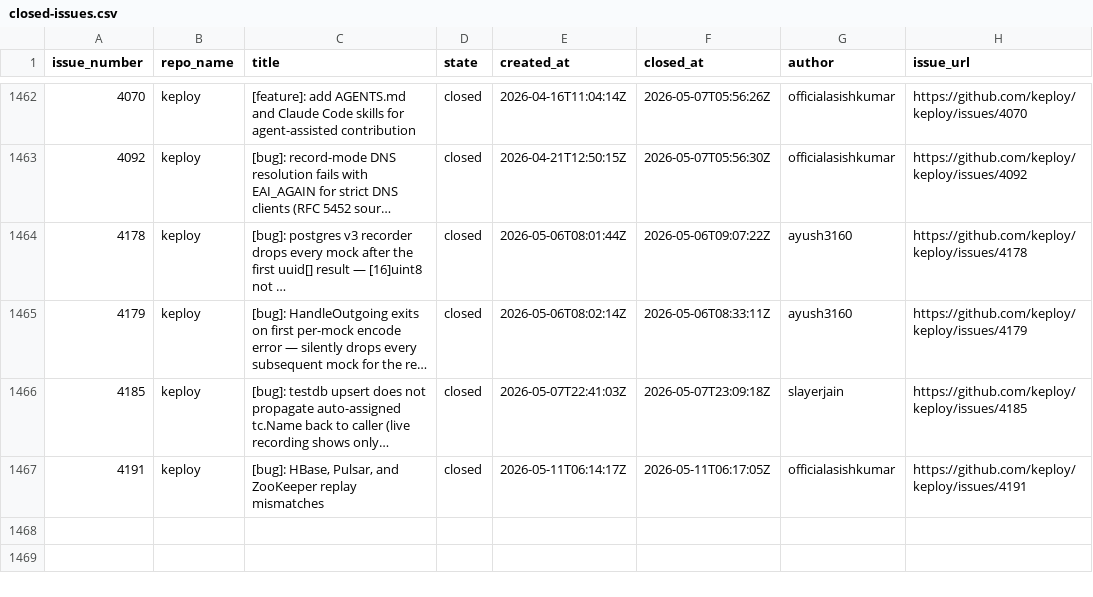
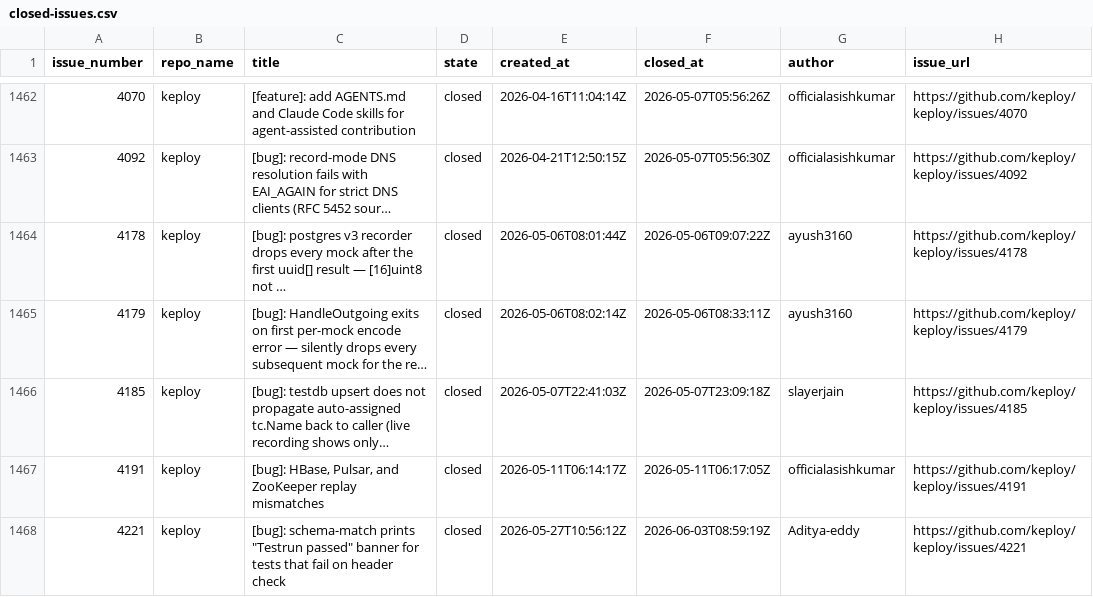
Before and after one commit to kirti763/keploy-flask-demo, a CSV file: data/closed-issues.csv, drawn as a sheet; only a part is shown, gaps mark what is left out; long unchanged cells end in …; the diff names each change by its address in the sheet, - before the commit and + after, or states it on an @@ line.

```diff
--- a/data/closed-issues.csv
+++ b/data/closed-issues.csv
+row 1468: 4221 | keploy | [bug]: schema-match prints "Testrun passed" banner for tests that fail on header check | closed | 2026-05-27T10:56:12Z | 2026-06-03T08:59:19Z | Aditya-eddy | https://github.com/keploy/keploy/issues/4221
```
